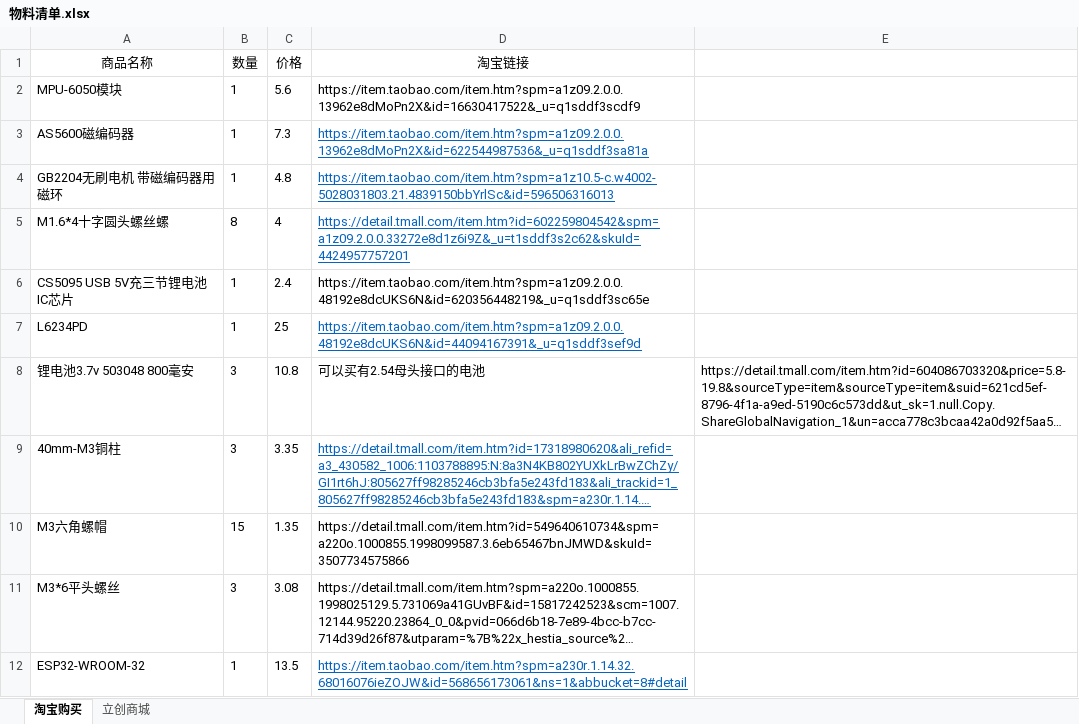
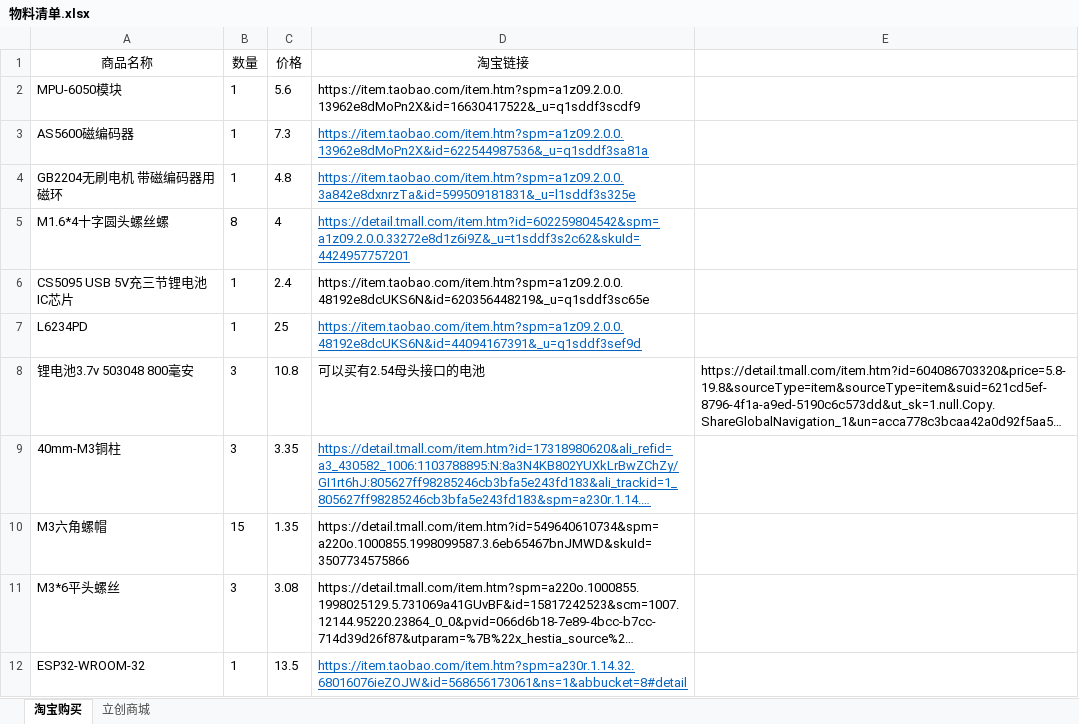
Before and after one commit to liyunyi1936/foc, an Excel workbook: 物料清单.xlsx, sheet 淘宝购买, drawn as a sheet; long unchanged cells end in …; values as stored, in another font and other column widths than the file's, no borders; the diff names each change by its address in the sheet, - before the commit and + after, or states it on an @@ line.

```diff
--- a/物料清单.xlsx (sheet 淘宝购买)
+++ b/物料清单.xlsx (sheet 淘宝购买)
-D4 (淘宝链接): https://item.taobao.com/item.htm?spm=a1z10.5-c.w4002-5028031803.21.4839150bbYrlSc&id=596506316013
+D4 (淘宝链接): https://item.taobao.com/item.htm?spm=a1z09.2.0.0.3a842e8dxnrzTa&id=599509181831&_u=l1sddf3s325e
```
Also changed, not shown: 15 other files.
